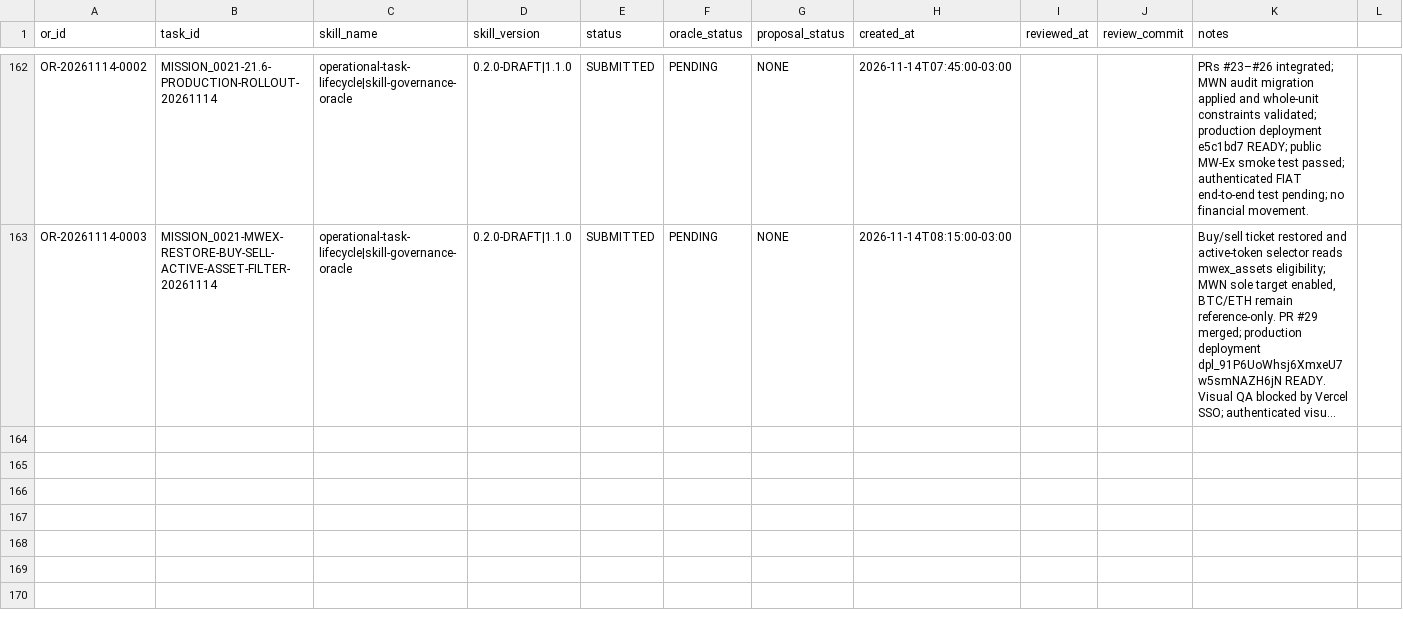
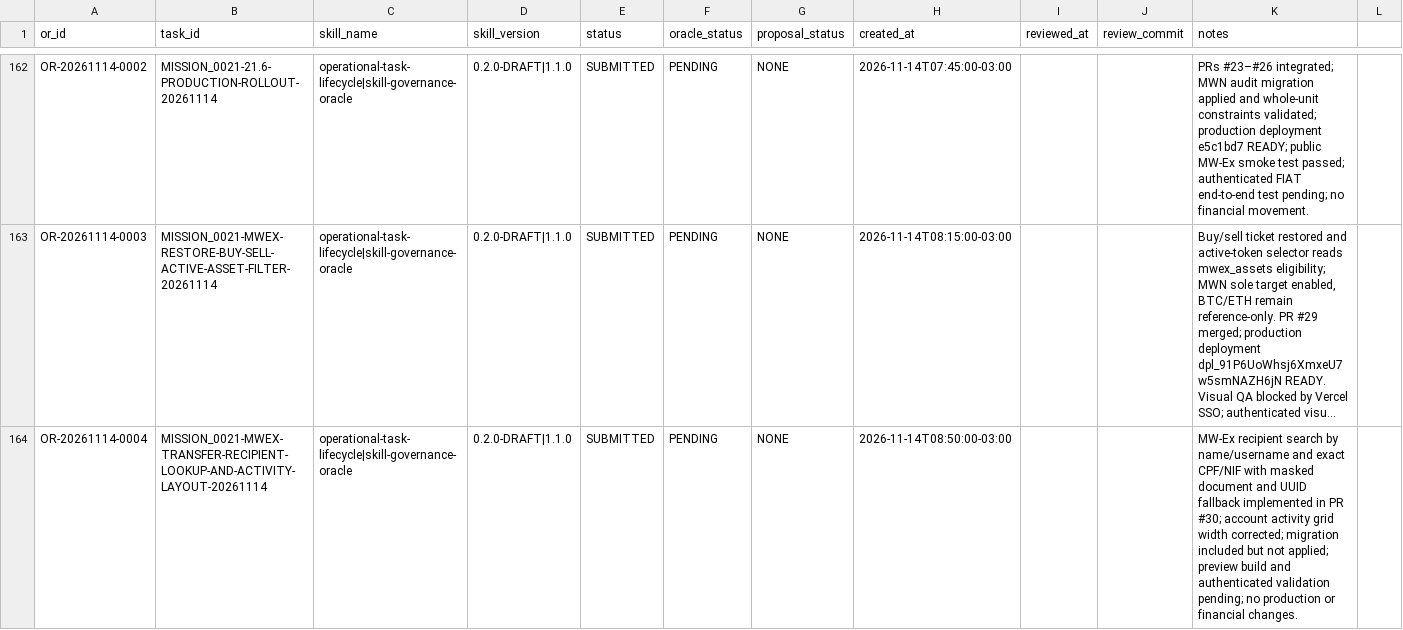
Before and after one commit to meshwave65/SofiaControlPanel, a CSV file: governance/operational_reports/INDEX.csv, drawn as a sheet; only a part is shown, gaps mark what is left out; long unchanged cells end in …; rows hold the shown columns only; the diff names each change by its address in the sheet, - before the commit and + after, or states it on an @@ line.

Commit message:
governance: index OR-20261114-0004

```diff
--- a/governance/operational_reports/INDEX.csv
+++ b/governance/operational_reports/INDEX.csv
+row 164: OR-20261114-0004 | MISSION_0021-MWEX-TRANSFER-RECIPIENT-LOOKUP-AND-ACTIVITY-LAYOUT-20261114 | operational-task-lifecycle|skill-governance-oracle | 0.2.0-DRAFT|1.1.0 | SUBMITTED | PENDING | NONE | 2026-11-14T08:50:00-03:00 |  |  | MW-Ex recipient search by name/username and exact CPF/NIF with masked document and UUID fallback implemented in PR #30; account activity grid width corrected; migration included but not applied; preview build and authenticated validation pending; no production or financial changes.
```
